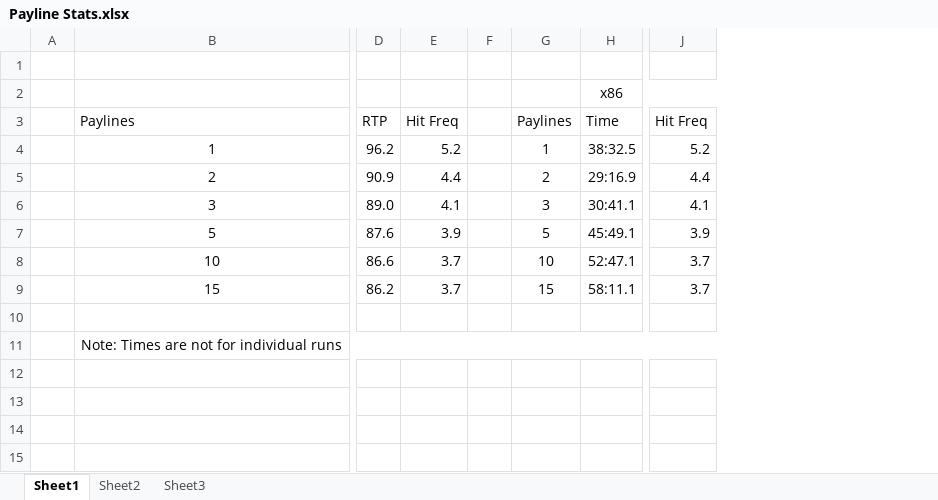
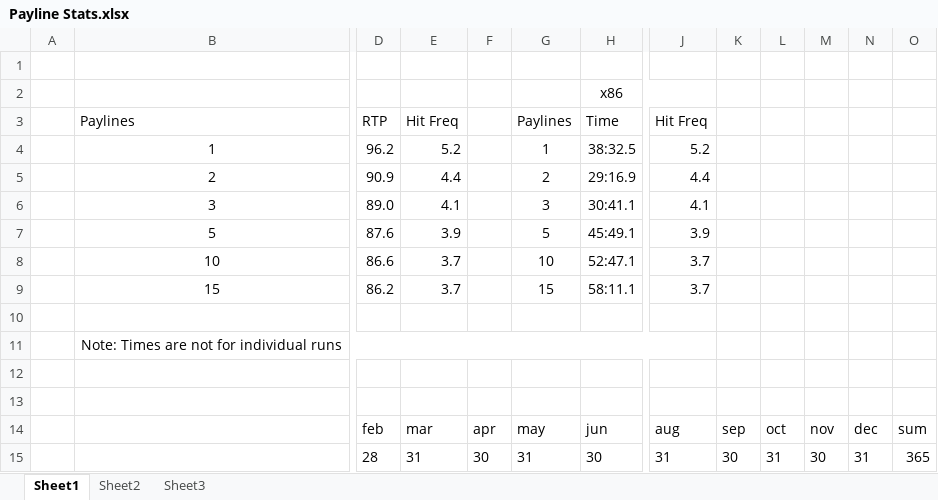
Before and after one commit to jpm5830/lm962_CSharp, an Excel workbook: misc/Payline Stats.xlsx, sheet Sheet1, drawn as a sheet; only a part is shown, gaps mark what is left out; values as stored, in another font and other column widths than the file's, no borders; removed rows and columns are numbered as before the commit, all else as after; rows hold the shown columns only; the diff names each change by its address in the sheet, - before the commit and + after, or states it on an @@ line.

```diff
--- a/misc/Payline Stats.xlsx (sheet Sheet1)
+++ b/misc/Payline Stats.xlsx (sheet Sheet1)
-column F, empty
+column F, empty
+column K, empty
+column L, empty
+column M, empty
+column N, empty
+column O, empty
+row 12: (empty)
+row 13: (empty)
+row 14:  |  | feb | mar | apr | may | jun | aug | sep | oct | nov | dec | sum
+row 15:  |  | 28 | 31 | 30 | 31 | 30 | 31 | 30 | 31 | 30 | 31 | 365
```
Also changed, not shown: 3 other files.
